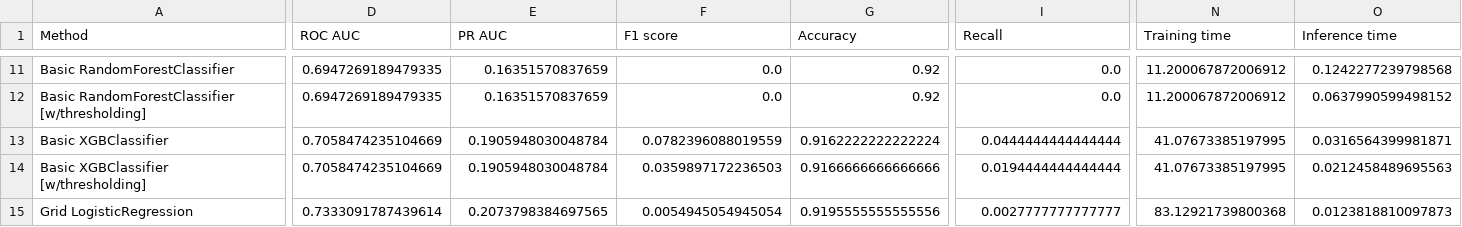
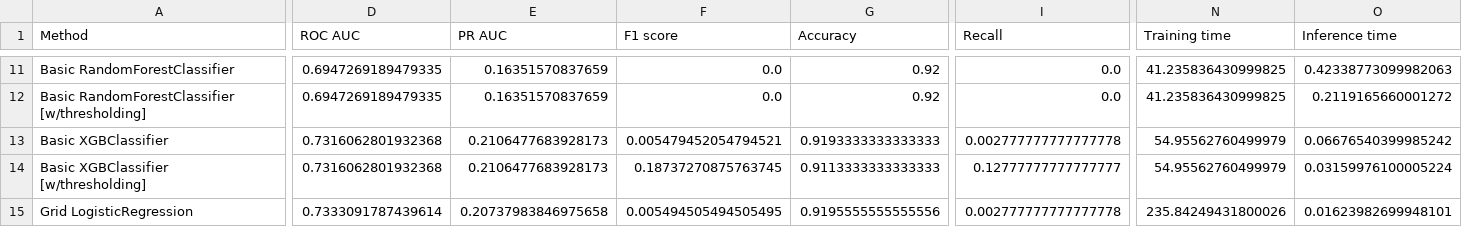
Before and after one commit to Valkea/OC_AI_04, a CSV file: data/scores.csv, drawn as a sheet; only a part is shown, gaps mark what is left out; the diff covers the shown part only; the diff names each change by its address in the sheet, - before the commit and + after, or states it on an @@ line.

```diff
--- a/data/scores.csv
+++ b/data/scores.csv
-N11:N12 (Training time): 11.200067872006912
+N11:N12 (Training time): 41.235836430999825
-O11 (Inference time): 0.1242277239798568
+O11 (Inference time): 0.42338773099982063
-O12 (Inference time): 0.0637990599498152
+O12 (Inference time): 0.2119165660001272
-D13:D14 (ROC AUC): 0.7058474235104669
+D13:D14 (ROC AUC): 0.7316062801932368
-E13:E14 (PR AUC): 0.1905948030048784
+E13:E14 (PR AUC): 0.2106477683928173
-F13 (F1 score): 0.0782396088019559
+F13 (F1 score): 0.005479452054794521
-G13 (Accuracy): 0.9162222222222224
+G13 (Accuracy): 0.9193333333333333
-I13 (Recall): 0.0444444444444444
+I13 (Recall): 0.002777777777777778
-N13:N14 (Training time): 41.07673385197995
+N13:N14 (Training time): 54.95562760499979
-O13 (Inference time): 0.0316564399981871
+O13 (Inference time): 0.06676540399985242
-F14 (F1 score): 0.0359897172236503
+F14 (F1 score): 0.18737270875763745
-G14 (Accuracy): 0.9166666666666666
+G14 (Accuracy): 0.9113333333333333
-I14 (Recall): 0.0194444444444444
+I14 (Recall): 0.12777777777777777
-O14 (Inference time): 0.0212458489695563
+O14 (Inference time): 0.03159976100005224
-E15 (PR AUC): 0.2073798384697565
+E15 (PR AUC): 0.20737983846975658
-F15 (F1 score): 0.0054945054945054
+F15 (F1 score): 0.005494505494505495
-I15 (Recall): 0.0027777777777777
+I15 (Recall): 0.002777777777777778
-N15 (Training time): 83.12921739800368
+N15 (Training time): 235.84249431800026
-O15 (Inference time): 0.0123818810097873
+O15 (Inference time): 0.01623982699948101
```
Also changed, not shown: 174 edited cells elsewhere in this file, 1 other file.
